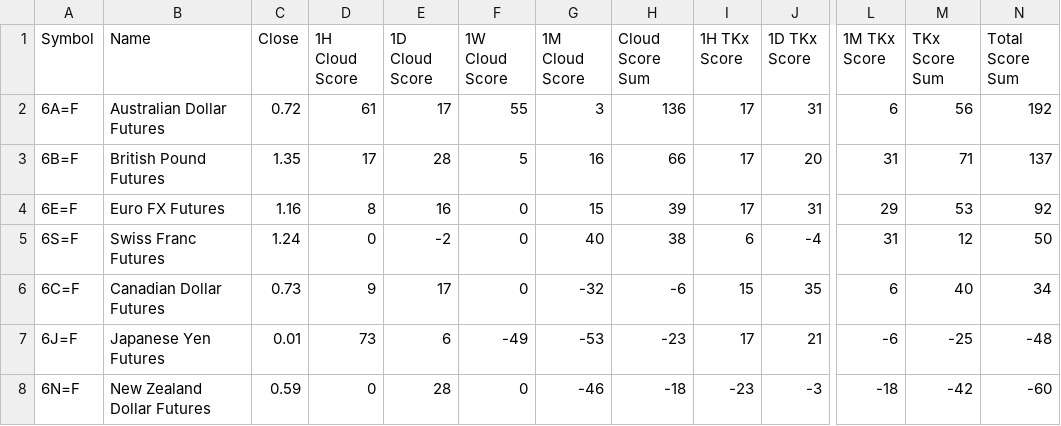
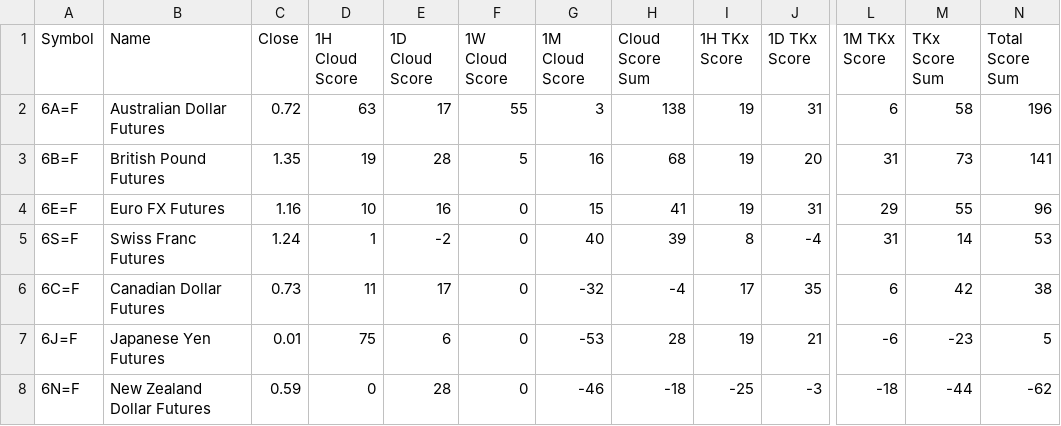
Before and after one commit to harryguiacorn/Ichimoku-Cloud-Signal-Python, a CSV file: output/sum/FuturesCurrency-sum-cloud-tkx-merged.csv, drawn as a sheet; only a part is shown, gaps mark what is left out; the diff names each change by its address in the sheet, - before the commit and + after, or states it on an @@ line.

Commit message:
daily updates for Futures Currency committed from colab

```diff
--- a/output/sum/FuturesCurrency-sum-cloud-tkx-merged.csv
+++ b/output/sum/FuturesCurrency-sum-cloud-tkx-merged.csv
-D2 (1H Cloud Score): 61
+D2 (1H Cloud Score): 63
-H2 (Cloud Score Sum): 136
+H2 (Cloud Score Sum): 138
-I2:I4 (1H TKx Score): 17
+I2:I4 (1H TKx Score): 19
-M2 (TKx Score Sum): 56
+M2 (TKx Score Sum): 58
-N2 (Total Score Sum): 192
+N2 (Total Score Sum): 196
-D3 (1H Cloud Score): 17
+D3 (1H Cloud Score): 19
-H3 (Cloud Score Sum): 66
+H3 (Cloud Score Sum): 68
-M3 (TKx Score Sum): 71
+M3 (TKx Score Sum): 73
-N3 (Total Score Sum): 137
+N3 (Total Score Sum): 141
-D4 (1H Cloud Score): 8
+D4 (1H Cloud Score): 10
-H4 (Cloud Score Sum): 39
+H4 (Cloud Score Sum): 41
-M4 (TKx Score Sum): 53
+M4 (TKx Score Sum): 55
-N4 (Total Score Sum): 92
+N4 (Total Score Sum): 96
-D5 (1H Cloud Score): 0
+D5 (1H Cloud Score): 1
-H5 (Cloud Score Sum): 38
+H5 (Cloud Score Sum): 39
-I5 (1H TKx Score): 6
+I5 (1H TKx Score): 8
-M5 (TKx Score Sum): 12
+M5 (TKx Score Sum): 14
-N5 (Total Score Sum): 50
+N5 (Total Score Sum): 53
-D6 (1H Cloud Score): 9
+D6 (1H Cloud Score): 11
-H6 (Cloud Score Sum): -6
+H6 (Cloud Score Sum): -4
-I6 (1H TKx Score): 15
+I6 (1H TKx Score): 17
-M6 (TKx Score Sum): 40
+M6 (TKx Score Sum): 42
-N6 (Total Score Sum): 34
+N6 (Total Score Sum): 38
-D7 (1H Cloud Score): 73
+D7 (1H Cloud Score): 75
-F7 (1W Cloud Score): -49
+F7 (1W Cloud Score): 0
-H7 (Cloud Score Sum): -23
+H7 (Cloud Score Sum): 28
-I7 (1H TKx Score): 17
+I7 (1H TKx Score): 19
-M7 (TKx Score Sum): -25
+M7 (TKx Score Sum): -23
-N7 (Total Score Sum): -48
+N7 (Total Score Sum): 5
-I8 (1H TKx Score): -23
+I8 (1H TKx Score): -25
-M8 (TKx Score Sum): -42
+M8 (TKx Score Sum): -44
-N8 (Total Score Sum): -60
+N8 (Total Score Sum): -62
```
Also changed, not shown: output/chikou/FuturesCurrency-chikou-1H.csv, output/chikou/FuturesCurrency-chikou-D.csv, 14 other files.
